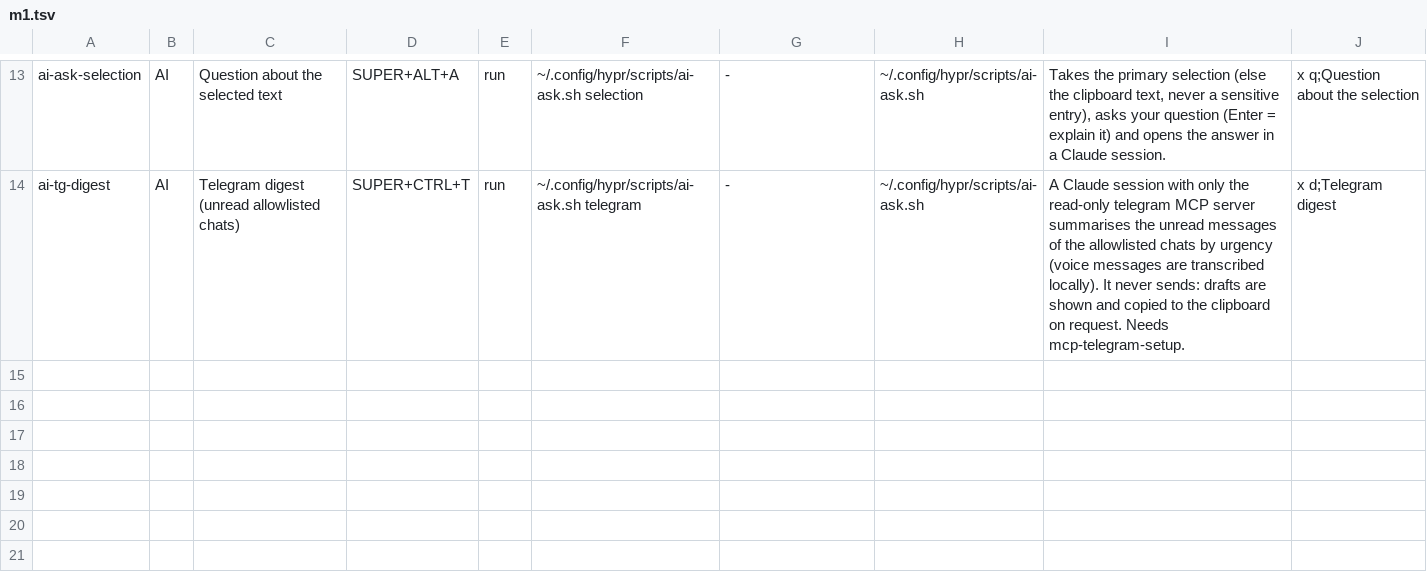
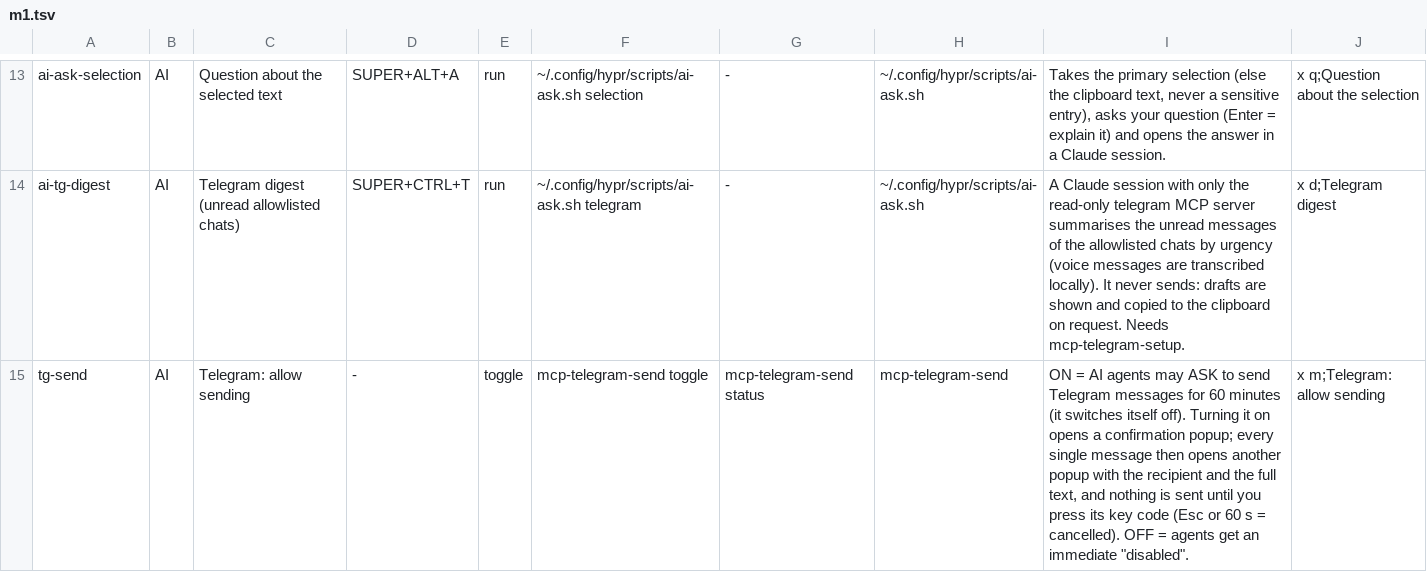
Before and after one commit to brizzinck/dotfiles, a TSV file: .config/hub/actions.d/m1.tsv, drawn as a sheet; only a part is shown, gaps mark what is left out.

```diff
--- a/.config/hub/actions.d/m1.tsv
+++ b/.config/hub/actions.d/m1.tsv
@@ -14 +14,2 @@ ai-ask-selection	AI	Question about the selected text	SUPER+ALT+A	run	~/.config/h
 ai-tg-digest	AI	Telegram digest (unread allowlisted chats)	SUPER+CTRL+T	run	~/.config/hypr/scripts/ai-ask.sh telegram	-	~/.config/hypr/scripts/ai-ask.sh	A Claude session with only the read-only telegram MCP server summarises the unread messages of the allowlisted chats by urgency (voice messages are transcribed locally). It never sends: drafts are shown and copied to the clipboard on request. Needs mcp-telegram-setup.	x d;Telegram digest
+tg-send	AI	Telegram: allow sending	-	toggle	mcp-telegram-send toggle	mcp-telegram-send status	mcp-telegram-send	ON = AI agents may ASK to send Telegram messages for 60 minutes (it switches itself off). Turning it on opens a confirmation popup; every single message then opens another popup with the recipient and the full text, and nothing is sent until you press its key code (Esc or 60 s = cancelled). OFF = agents get an immediate "disabled".	x m;Telegram: allow sending
```
Also changed, not shown: 7 other files.
